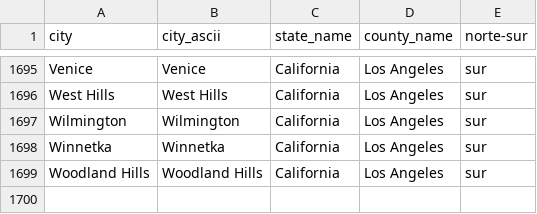
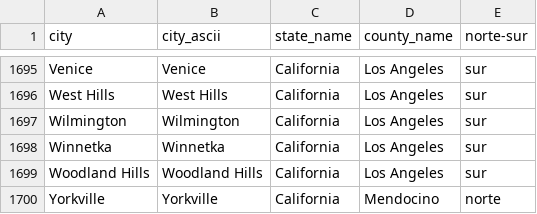
Before and after one commit to rliquitay/tpfinal_diplo_bi, a CSV file: california_cities.csv, drawn as a sheet; only a part is shown, gaps mark what is left out; the diff names each change by its address in the sheet, - before the commit and + after, or states it on an @@ line.

Commit message:
se incorporó la ciudad de Yorkville

```diff
--- a/california_cities.csv
+++ b/california_cities.csv
+row 1700: Yorkville | Yorkville | California | Mendocino | norte
```
